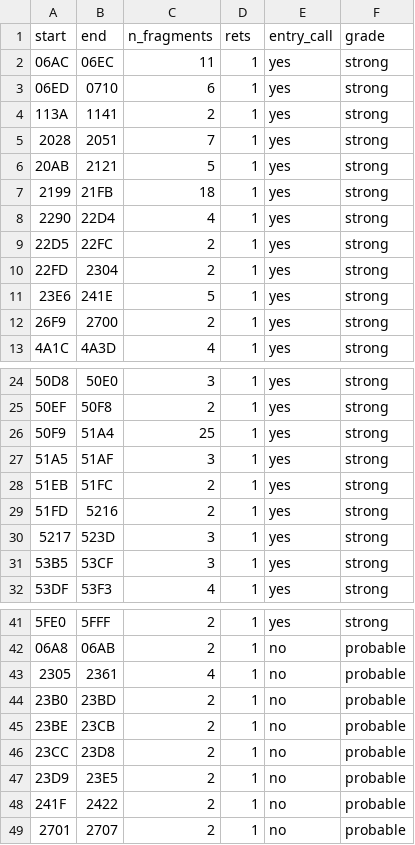
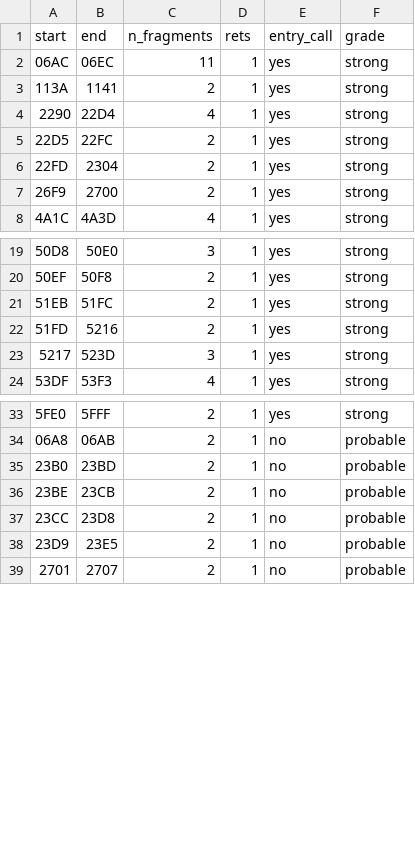
Before and after one commit to sloppy-seconds/ultima2-rebuild, a TSV file: disasm/fragment-splits.tsv, drawn as a sheet; only a part is shown, gaps mark what is left out; the diff covers the shown part only.

Commit message:
correction: the fragment-splits diff I reported was measured against a dirty input
The previous commit said fragment-splits.tsv was stale at 43 committed rows against 52 the generator
produces, with nine splits missing. The number was wrong and it is corrected here.

What happened: disasm/function-map.tsv was modified in the working tree and uncommitted, holding rows
from before the 2026-10-23 merges (06ED as one row rather than three, and so on). fragment_splits.py
reads that file, so it faithfully produced 52 rows from stale input, and I regenerated the committed
table from it and wrote up the difference as a finding. The tell I missed: the tool's own selftest went
red at the same moment, with seven NEGATIVE controls failing on exactly the addresses the new rows
named. A stale output does not break a selftest; a changed input does. That is AGENTS section 5, "a
script's output is a hypothesis, not a measurement", arriving in its usual disguise of a plausible
result.

The true diff, on a clean tree: 43 committed rows against 42 generated. One run shortened (4C1E..4F10
is now 4C1E..4C54) and two dropped (6144..6303, 2305..2361). The table really is stale --
function-map.tsv moved on 2026-11-15 and the splits table was last regenerated 2026-10-25 -- so the
freshness gate is still correct and still earns its place; it is the first measurement that was wrong.
Regenerated against clean inputs: 42 rows, both grades non-zero as AGENTS requires, gate green,
selftest green.

Unexplained and worth watching: nothing in check_all.sh or engine/ writes function-map.tsv, and no tool
that does was run this session, yet the file was rewritten at 20:58. It is restored from HEAD and the
dirty copy is kept at /var/tmp/u2panel/function-map.worktree-backup.tsv. If it turns up dirty again,
that is the lead, and the backup is the evidence.

Also fixed on the way: two gates were red in the commit I pushed -- fragment_splits (this) and
"engine build fresh", which is the documented dirty-tree signal and needed make clean. check_all is
fully green again.

AGENTS, docs/outstanding.md and the portability log all carried the wrong number and are corrected. The
portability entry gained the general shape: when a generator disagrees with its committed output, check
the inputs' git status before theorising about the tool.

```diff
--- a/disasm/fragment-splits.tsv
+++ b/disasm/fragment-splits.tsv
@@ -2,7 +2,3 @@ start	end	n_fragments	rets	entry_call	grade
 06AC	06EC	11	1	yes	strong
-06ED	0710	6	1	yes	strong
 113A	1141	2	1	yes	strong
-2028	2051	7	1	yes	strong
-20AB	2121	5	1	yes	strong
-2199	21FB	18	1	yes	strong
 2290	22D4	4	1	yes	strong
@@ -10,3 +6,2 @@ start	end	n_fragments	rets	entry_call	grade
 22FD	2304	2	1	yes	strong
-23E6	241E	5	1	yes	strong
 26F9	2700	2	1	yes	strong
@@ -25,4 +20,2 @@ start	end	n_fragments	rets	entry_call	grade
 50EF	50F8	2	1	yes	strong
-50F9	51A4	25	1	yes	strong
-51A5	51AF	3	1	yes	strong
 51EB	51FC	2	1	yes	strong
@@ -30,3 +23,2 @@ start	end	n_fragments	rets	entry_call	grade
 5217	523D	3	1	yes	strong
-53B5	53CF	3	1	yes	strong
 53DF	53F3	4	1	yes	strong
@@ -42,3 +34,2 @@ start	end	n_fragments	rets	entry_call	grade
 06A8	06AB	2	1	no	probable
-2305	2361	4	1	no	probable
 23B0	23BD	2	1	no	probable
@@ -47,3 +38,2 @@ start	end	n_fragments	rets	entry_call	grade
 23D9	23E5	2	1	no	probable
-241F	2422	2	1	no	probable
 2701	2707	2	1	no	probable
```
Also changed, not shown: 1 edited cell elsewhere in this file, 3 other files.
